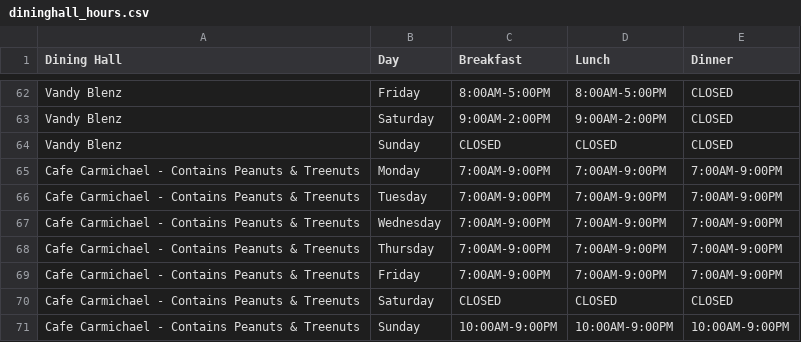
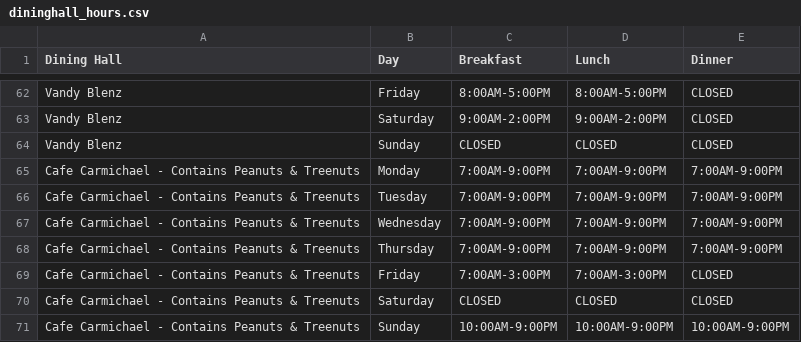
Before and after one commit to dingc2/Netnutrition-app, a CSV file: sql-scripts-scrapers/dininghall_hours.csv, drawn as a sheet; only a part is shown, gaps mark what is left out.

Commit message:
hours

```diff
--- a/sql-scripts-scrapers/dininghall_hours.csv
+++ b/sql-scripts-scrapers/dininghall_hours.csv
@@ -68,3 +68,3 @@ Cafe Carmichael - Contains Peanuts & Treenuts,Wednesday,7:00AM-9:00PM,7:00AM-9:0
 Cafe Carmichael - Contains Peanuts & Treenuts,Thursday,7:00AM-9:00PM,7:00AM-9:00PM,7:00AM-9:00PM,
-Cafe Carmichael - Contains Peanuts & Treenuts,Friday,7:00AM-9:00PM,7:00AM-9:00PM,7:00AM-9:00PM,
+Cafe Carmichael - Contains Peanuts & Treenuts,Friday,7:00AM-3:00PM,7:00AM-3:00PM,CLOSED,
 Cafe Carmichael - Contains Peanuts & Treenuts,Saturday,CLOSED,CLOSED,CLOSED,
```
